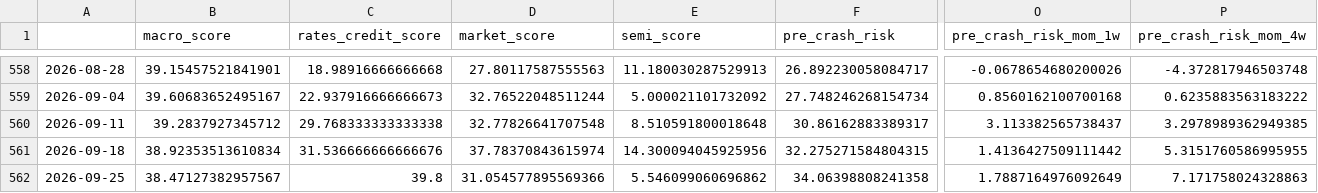
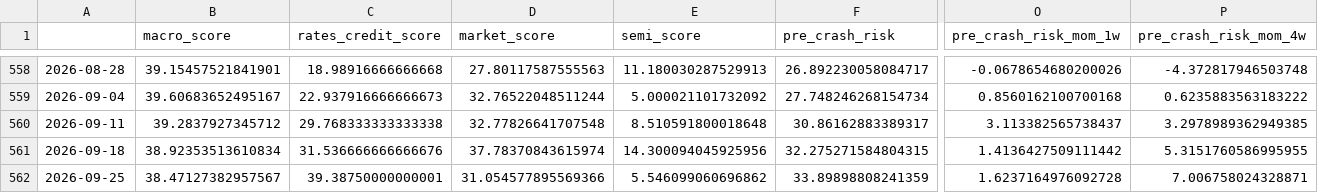
Before and after one commit to subin001893-cmyk/stock-scanner-results, a CSV file: latest/weekly_results.csv, drawn as a sheet; only a part is shown, gaps mark what is left out; the diff names each change by its address in the sheet, - before the commit and + after, or states it on an @@ line.

```diff
--- a/latest/weekly_results.csv
+++ b/latest/weekly_results.csv
-C562 (rates_credit_score): 39.8
+C562 (rates_credit_score): 39.38750000000001
-F562 (pre_crash_risk): 34.06398808241358
+F562 (pre_crash_risk): 33.89898808241359
-O562 (pre_crash_risk_mom_1w): 1.7887164976092649
+O562 (pre_crash_risk_mom_1w): 1.6237164976092728
-P562 (pre_crash_risk_mom_4w): 7.171758024328863
+P562 (pre_crash_risk_mom_4w): 7.006758024328871
```
Also changed, not shown: latest/fred_macro_weekly.csv, latest/sector_rotation_report.csv, 6 other files.
